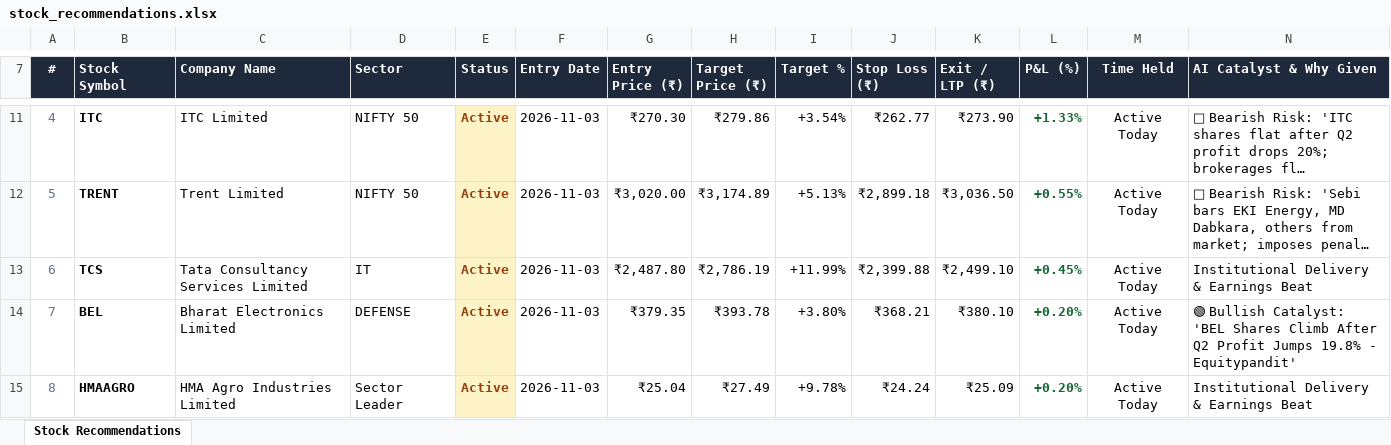
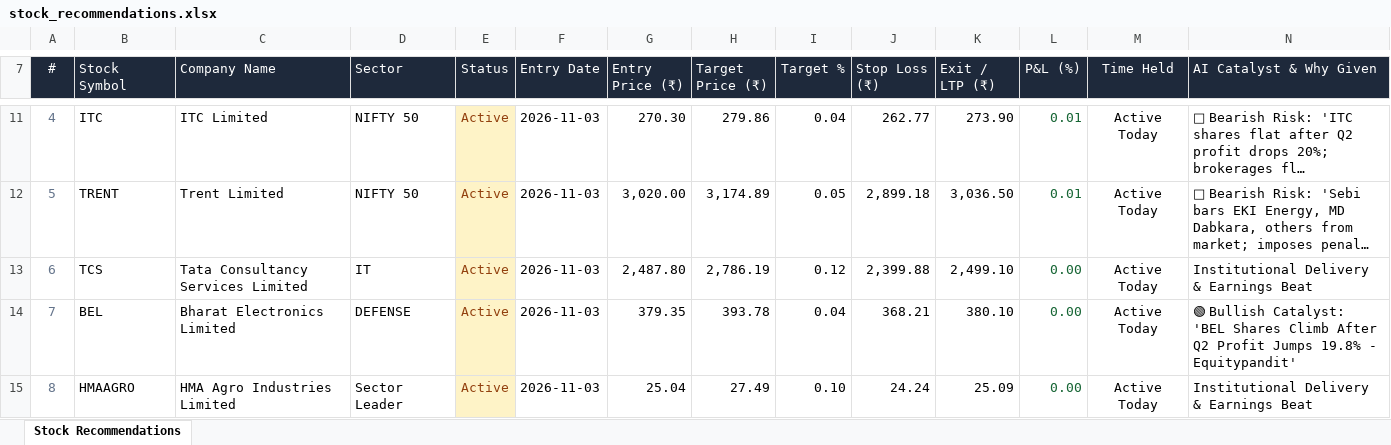
Before and after one commit to kadamarya10/Quantedge-trading-stocks, an Excel workbook: stock_recommendations.xlsx, sheet Stock Recommendations, drawn as a sheet; only a part is shown, gaps mark what is left out; long unchanged cells end in …; values as stored, in another font and other column widths than the file's, no borders; the diff covers the shown part only; the diff names each change by its address in the sheet, - before the commit and + after, or states it on an @@ line.

```diff
--- a/stock_recommendations.xlsx (sheet Stock Recommendations)
+++ b/stock_recommendations.xlsx (sheet Stock Recommendations)
-A7:N7 bold: on
+A7:N7 bold: off
-B11:B15 bold: on
+B11:B15 bold: off
-E11:E15 bold: on
+E11:E15 bold: off
-G11 (Entry Price (₹)): ₹270.30
+G11 (Entry Price (₹)): 270.30
-H11 (Target Price (₹)): ₹279.86
+H11 (Target Price (₹)): 279.86
-I11 (Target %): +3.54%
+I11 (Target %): 0.04
-J11 (Stop Loss (₹)): ₹262.77
+J11 (Stop Loss (₹)): 262.77
-K11 (Exit / LTP (₹)): ₹273.90
+K11 (Exit / LTP (₹)): 273.90
-L11:L15 bold: on
+L11:L15 bold: off
-L11 (P&L (%)): +1.33%
+L11 (P&L (%)): 0.01
-G12 (Entry Price (₹)): ₹3,020.00
+G12 (Entry Price (₹)): 3,020.00
-H12 (Target Price (₹)): ₹3,174.89
+H12 (Target Price (₹)): 3,174.89
-I12 (Target %): +5.13%
+I12 (Target %): 0.05
-J12 (Stop Loss (₹)): ₹2,899.18
+J12 (Stop Loss (₹)): 2,899.18
-K12 (Exit / LTP (₹)): ₹3,036.50
+K12 (Exit / LTP (₹)): 3,036.50
-L12 (P&L (%)): +0.55%
+L12 (P&L (%)): 0.01
-G13 (Entry Price (₹)): ₹2,487.80
+G13 (Entry Price (₹)): 2,487.80
-H13 (Target Price (₹)): ₹2,786.19
+H13 (Target Price (₹)): 2,786.19
-I13 (Target %): +11.99%
+I13 (Target %): 0.12
-J13 (Stop Loss (₹)): ₹2,399.88
+J13 (Stop Loss (₹)): 2,399.88
-K13 (Exit / LTP (₹)): ₹2,499.10
+K13 (Exit / LTP (₹)): 2,499.10
-L13 (P&L (%)): +0.45%
+L13 (P&L (%)): 0.00
-G14 (Entry Price (₹)): ₹379.35
+G14 (Entry Price (₹)): 379.35
-H14 (Target Price (₹)): ₹393.78
+H14 (Target Price (₹)): 393.78
-I14 (Target %): +3.80%
+I14 (Target %): 0.04
-J14 (Stop Loss (₹)): ₹368.21
+J14 (Stop Loss (₹)): 368.21
-K14 (Exit / LTP (₹)): ₹380.10
+K14 (Exit / LTP (₹)): 380.10
-L14:L15 (P&L (%)): +0.20%
+L14:L15 (P&L (%)): 0.00
-G15 (Entry Price (₹)): ₹25.04
+G15 (Entry Price (₹)): 25.04
-H15 (Target Price (₹)): ₹27.49
+H15 (Target Price (₹)): 27.49
-I15 (Target %): +9.78%
+I15 (Target %): 0.10
-J15 (Stop Loss (₹)): ₹24.24
+J15 (Stop Loss (₹)): 24.24
-K15 (Exit / LTP (₹)): ₹25.09
+K15 (Exit / LTP (₹)): 25.09
```
Also changed, not shown: 80 edited cells and cell formats elsewhere in this sheet, QuantEdge_Trades_Journal.xlsx, options_trades.xlsx, 3 other files.
